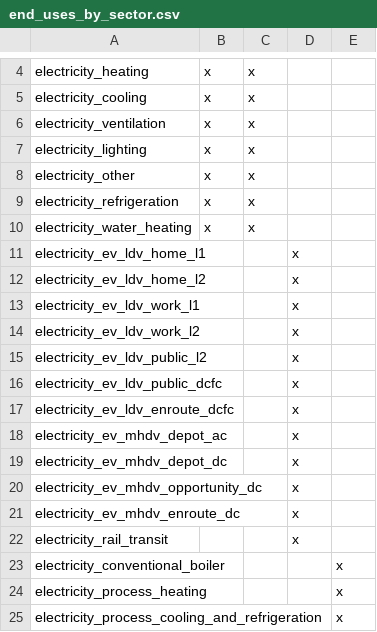
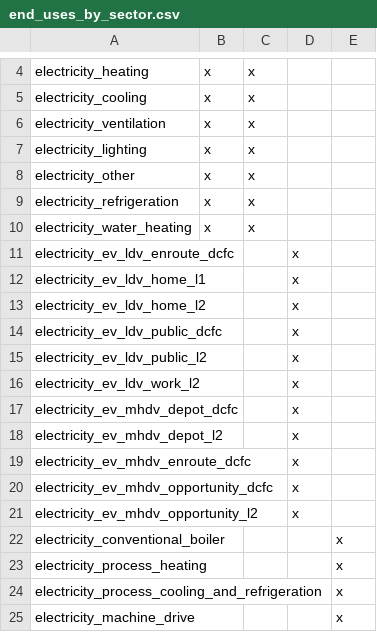
Before and after one commit to dsgrid/dsgrid-project-IEF, a CSV file: project/dimensions/subset/end_uses_by_sector.csv, drawn as a sheet; only a part is shown, gaps mark what is left out; the shorter side is filled out with more unchanged rows; removed rows and columns are numbered as before the commit, all else as after; the diff names each change by its address in the sheet, - before the commit and + after, or states it on an @@ line.

```diff
--- a/project/dimensions/subset/end_uses_by_sector.csv
+++ b/project/dimensions/subset/end_uses_by_sector.csv
+row 11: electricity_ev_ldv_enroute_dcfc |  |  | x
@@ row 16 moved to row 14: electricity_ev_ldv_public_dcfc @@
-A15: electricity_ev_ldv_work_l1
+A15: electricity_ev_ldv_public_l2
-row 15: electricity_ev_ldv_public_l2 |  |  | x
-A17: electricity_ev_ldv_enroute_dcfc
+A17: electricity_ev_mhdv_depot_dcfc
-A18: electricity_ev_mhdv_depot_ac
+A18: electricity_ev_mhdv_depot_l2
-A19: electricity_ev_mhdv_depot_dc
+A19: electricity_ev_mhdv_enroute_dcfc
-A20: electricity_ev_mhdv_opportunity_dc
+A20: electricity_ev_mhdv_opportunity_dcfc
-A21: electricity_ev_mhdv_enroute_dc
+A21: electricity_ev_mhdv_opportunity_l2
-row 22: electricity_rail_transit |  |  | x
```
Also changed, not shown: project/dimensions/subset/end_uses_by_fuel_type.csv, 3 other files.
